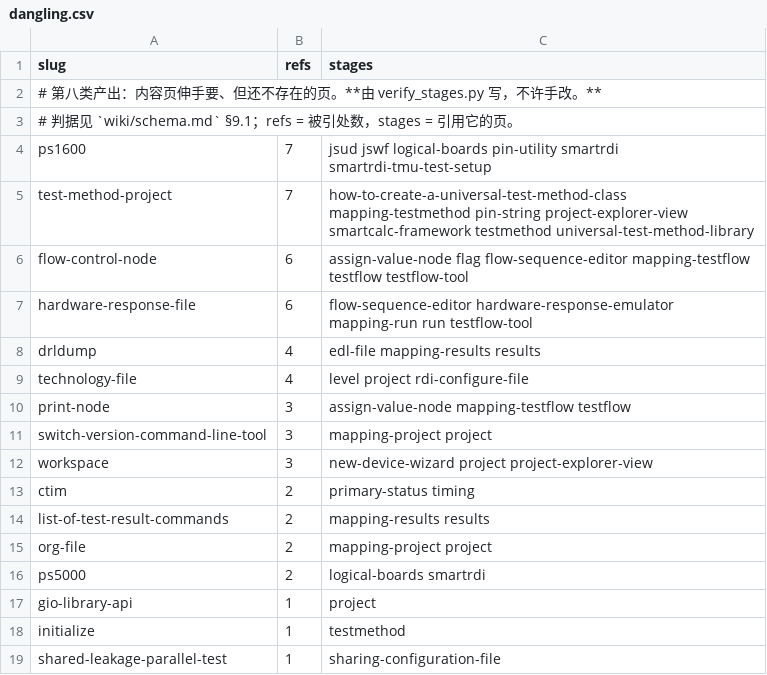
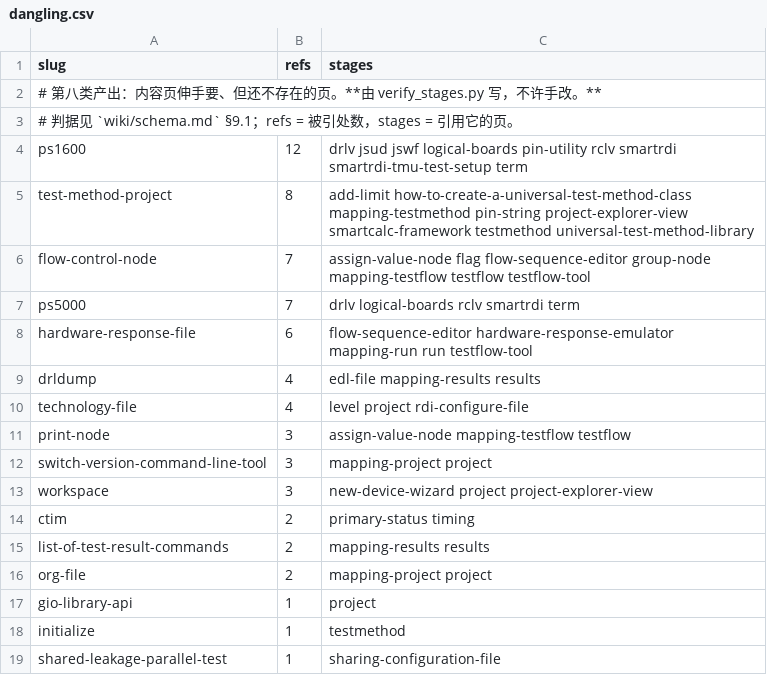
Before and after one commit to Ca1iber/93k-llm-wiki, a CSV file: extract/dangling.csv, drawn as a sheet.

```diff
--- a/extract/dangling.csv
+++ b/extract/dangling.csv
@@ -3,5 +3,6 @@ slug,refs,stages
 # 判据见 `wiki/schema.md` §9.1；refs = 被引处数，stages = 引用它的页。
-ps1600,7,jsud jswf logical-boards pin-utility smartrdi smartrdi-tmu-test-setup
-test-method-project,7,how-to-create-a-universal-test-method-class mapping-testmethod pin-string project-explorer-view smartcalc-framework testmethod universal-test-method-library
-flow-control-node,6,assign-value-node flag flow-sequence-editor mapping-testflow testflow testflow-tool
+ps1600,12,drlv jsud jswf logical-boards pin-utility rclv smartrdi smartrdi-tmu-test-setup term
+test-method-project,8,add-limit how-to-create-a-universal-test-method-class mapping-testmethod pin-string project-explorer-view smartcalc-framework testmethod universal-test-method-library
+flow-control-node,7,assign-value-node flag flow-sequence-editor group-node mapping-testflow testflow testflow-tool
+ps5000,7,drlv logical-boards rclv smartrdi term
 hardware-response-file,6,flow-sequence-editor hardware-response-emulator mapping-run run testflow-tool
@@ -15,3 +16,2 @@ list-of-test-result-commands,2,mapping-results results
 org-file,2,mapping-project project
-ps5000,2,logical-boards smartrdi
 gio-library-api,1,project
```
Also changed, not shown: 27 other files.
